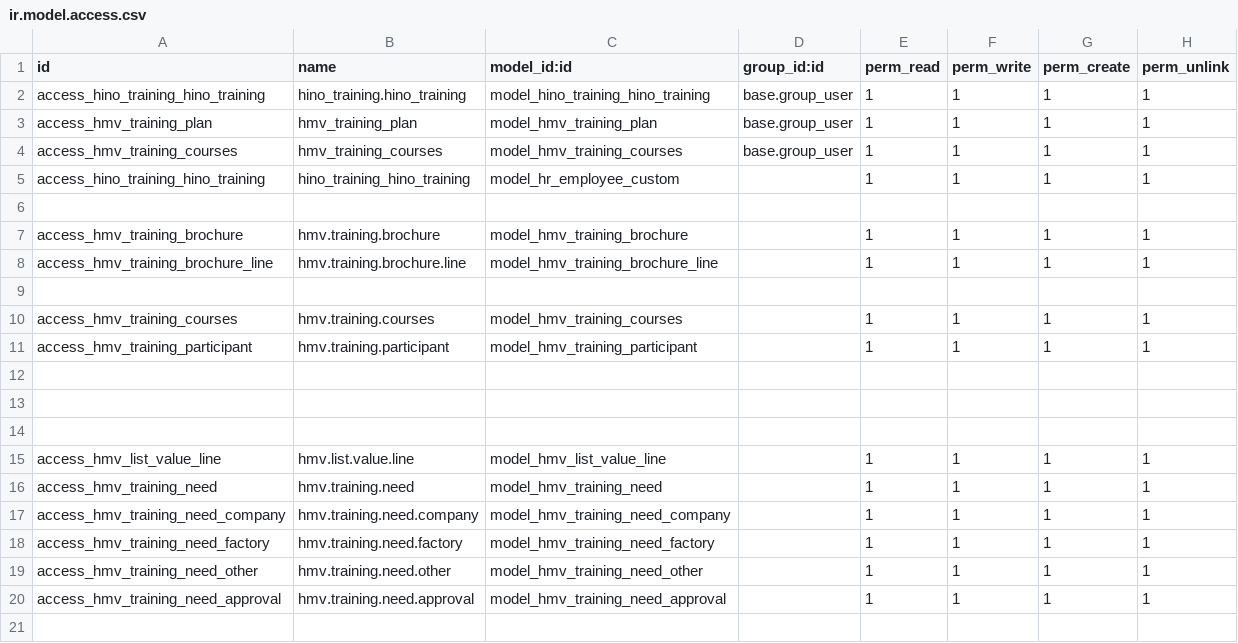
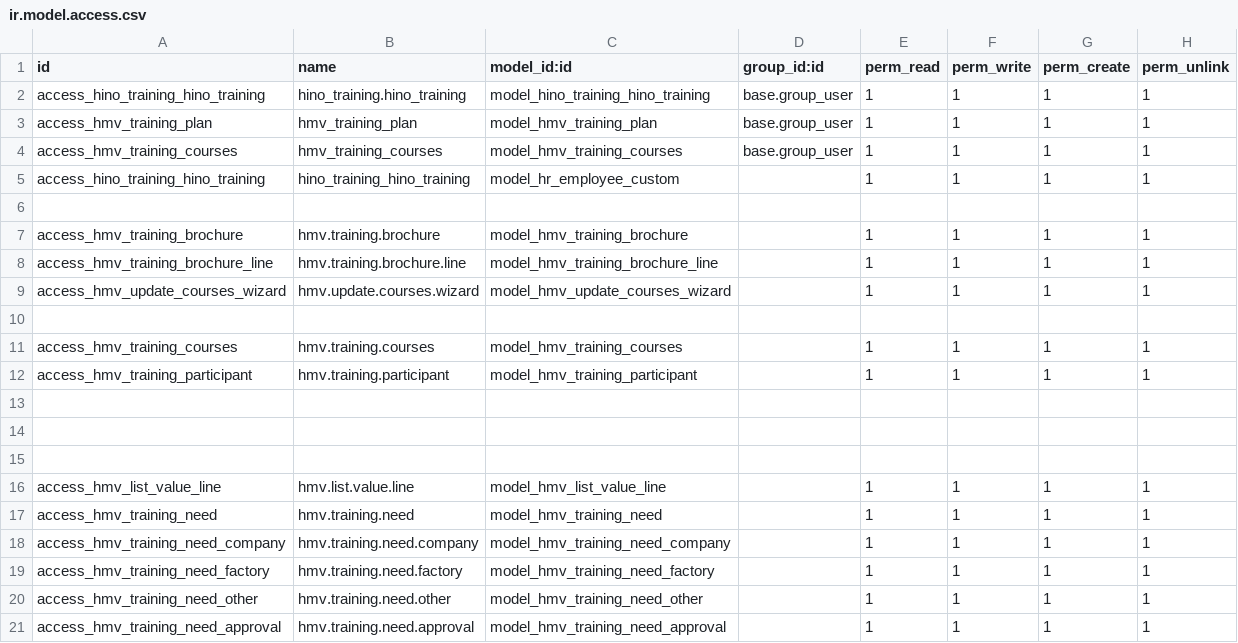
Before and after one commit to FomeG/hino_training_project, a CSV file: custom_addons/hino_training/security/ir.model.access.csv, drawn as a sheet.

Commit message:
[ADD] Update Course

```diff
--- a/custom_addons/hino_training/security/ir.model.access.csv
+++ b/custom_addons/hino_training/security/ir.model.access.csv
@@ -8,2 +8,3 @@ access_hmv_training_brochure,hmv.training.brochure,model_hmv_training_brochure,,
 access_hmv_training_brochure_line,hmv.training.brochure.line,model_hmv_training_brochure_line,,1,1,1,1
+access_hmv_update_courses_wizard,hmv.update.courses.wizard,model_hmv_update_courses_wizard,,1,1,1,1
 
```
Also changed, not shown: 9 other files.
